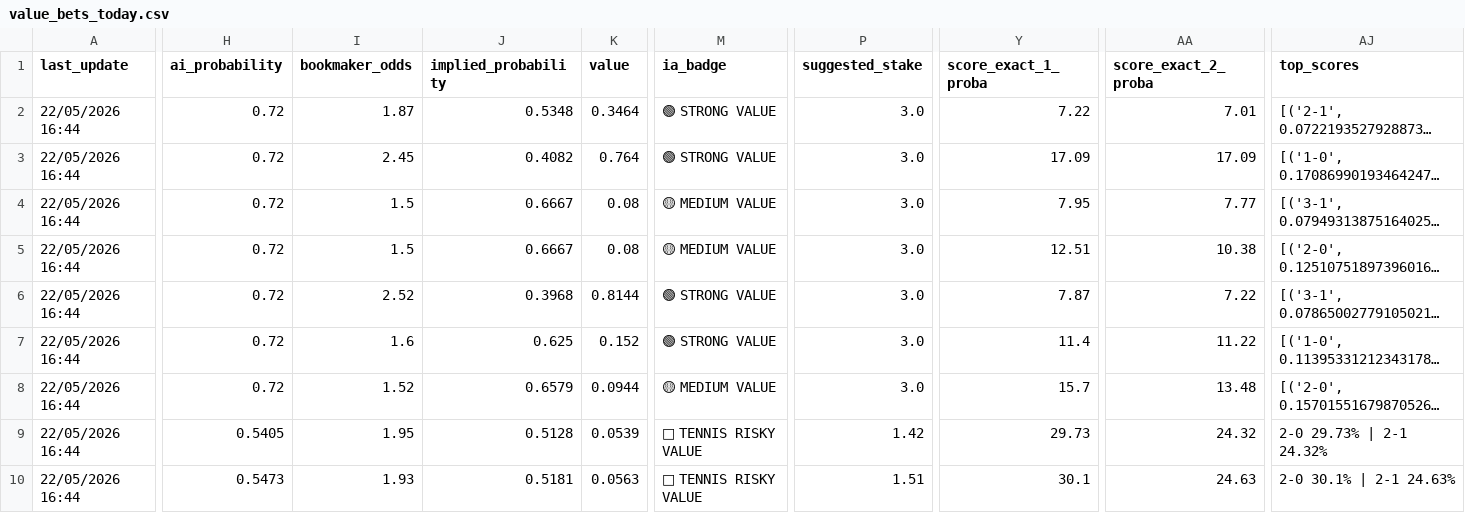
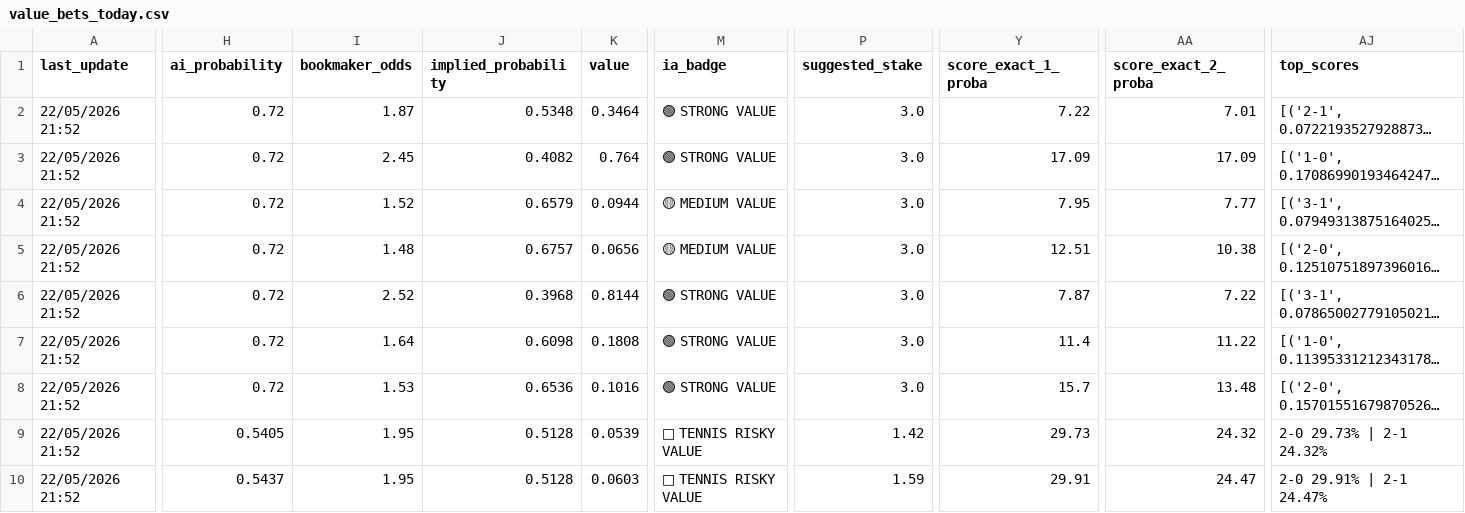
Before and after one commit to lazered543/ParisSportifs_IA_Ultime, a CSV file: data/predictions/value_bets_today.csv, drawn as a sheet; only a part is shown, gaps mark what is left out; long unchanged cells end in …; the diff covers the shown part only; the diff names each change by its address in the sheet, - before the commit and + after, or states it on an @@ line.

```diff
--- a/data/predictions/value_bets_today.csv
+++ b/data/predictions/value_bets_today.csv
-A2:A10 (last_update): 22/05/2026 16:44
+A2:A10 (last_update): 22/05/2026 21:52
-I4 (bookmaker_odds): 1.5
+I4 (bookmaker_odds): 1.52
-J4 (implied_probability): 0.6667
+J4 (implied_probability): 0.6579
-K4 (value): 0.08
+K4 (value): 0.0944
-I5 (bookmaker_odds): 1.5
+I5 (bookmaker_odds): 1.48
-J5 (implied_probability): 0.6667
+J5 (implied_probability): 0.6757
-K5 (value): 0.08
+K5 (value): 0.0656
-I7 (bookmaker_odds): 1.6
+I7 (bookmaker_odds): 1.64
-J7 (implied_probability): 0.625
+J7 (implied_probability): 0.6098
-K7 (value): 0.152
+K7 (value): 0.1808
-I8 (bookmaker_odds): 1.52
+I8 (bookmaker_odds): 1.53
-J8 (implied_probability): 0.6579
+J8 (implied_probability): 0.6536
-K8 (value): 0.0944
+K8 (value): 0.1016
-M8 (ia_badge): 🟡 MEDIUM VALUE
+M8 (ia_badge): 🟢 STRONG VALUE
-H10 (ai_probability): 0.5473
+H10 (ai_probability): 0.5437
-I10 (bookmaker_odds): 1.93
+I10 (bookmaker_odds): 1.95
-J10 (implied_probability): 0.5181
+J10 (implied_probability): 0.5128
-K10 (value): 0.0563
+K10 (value): 0.0603
-P10 (suggested_stake): 1.51
+P10 (suggested_stake): 1.59
-Y10 (score_exact_1_proba): 30.1
+Y10 (score_exact_1_proba): 29.91
-AA10 (score_exact_2_proba): 24.63
+AA10 (score_exact_2_proba): 24.47
-AJ10 (top_scores): 2-0 30.1% | 2-1 24.63%
+AJ10 (top_scores): 2-0 29.91% | 2-1 24.47%
```
Also changed, not shown: 1 added row and 30 edited cells elsewhere in this file, data/predictions/predictions_today.csv, data/processed/upcoming_odds.csv, 2 other files.
